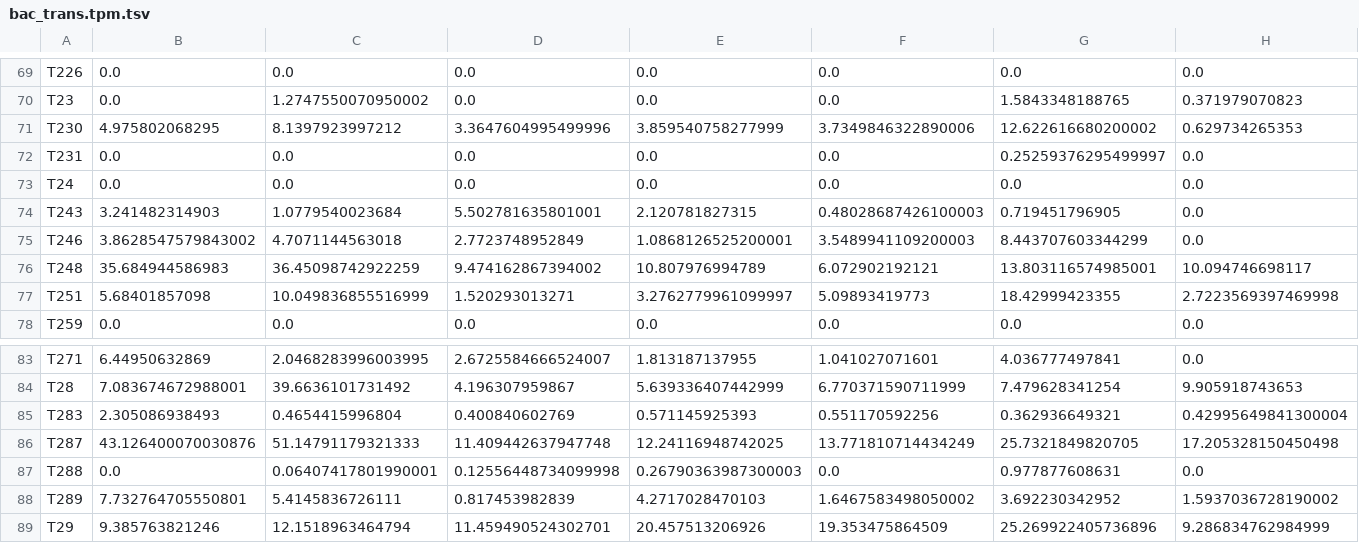
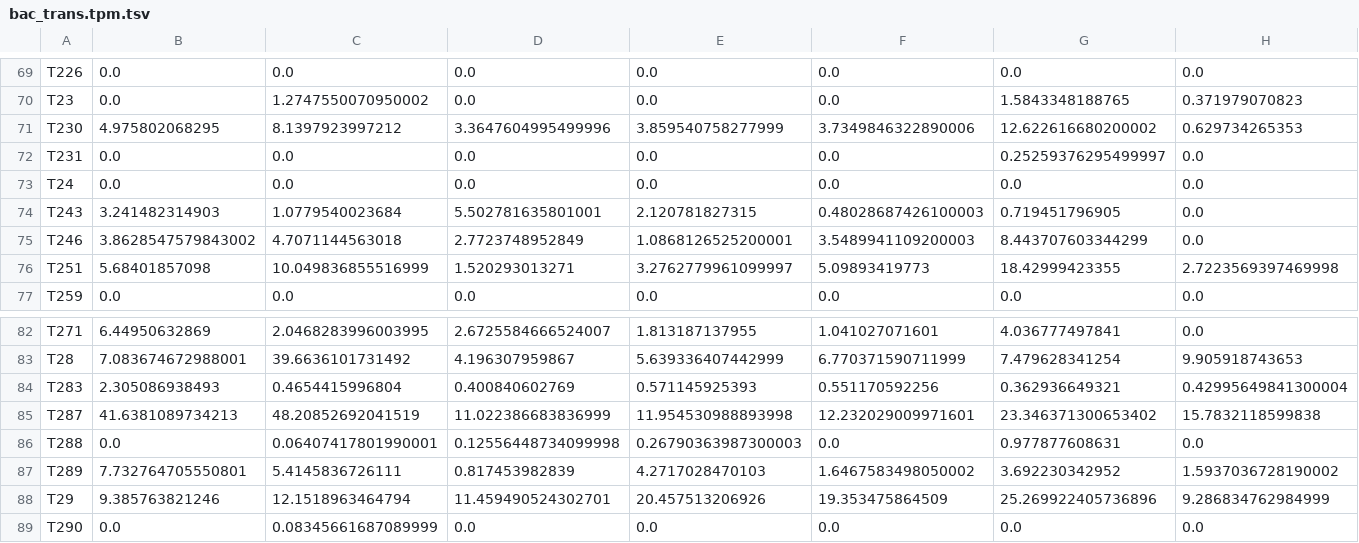
Before and after one commit to johnne/transporters, a TSV file: article/results/mg/bac_trans.tpm.tsv, drawn as a sheet; only a part is shown, gaps mark what is left out; the shorter side is filled out with more unchanged rows; removed rows and columns are numbered as before the commit, all else as after; rows hold the shown columns only; the diff names each change by its address in the sheet, - before the commit and + after, or states it on an @@ line.

```diff
--- a/article/results/mg/bac_trans.tpm.tsv
+++ b/article/results/mg/bac_trans.tpm.tsv
-row 76: T248 | 35.684944586983 | 36.45098742922259 | 9.474162867394002 | 10.807976994789 | 6.072902192121 | 13.803116574985001 | 10.094746698117
-row 86: T287 | 43.126400070030876 | 51.14791179321333 | 11.409442637947748 | 12.24116948742025 | 13.771810714434249 | 25.7321849820705 | 17.205328150450498
+row 85: T287 | 41.6381089734213 | 48.20852692041519 | 11.022386683836999 | 11.954530988893998 | 12.232029009971601 | 23.346371300653402 | 15.7832118599838
```
Also changed, not shown: article/results/mg/all_trans.tpm.percent.tsv, article/results/mg/all_trans.tpm.tsv, 7 other files.
